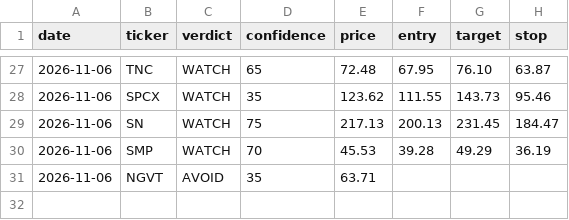
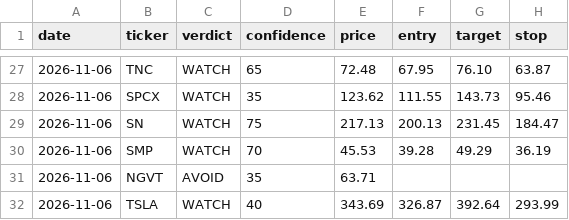
Before and after one commit to qanicuq/ticker-forensics-data, a CSV file: calls/log.csv, drawn as a sheet; only a part is shown, gaps mark what is left out; the diff names each change by its address in the sheet, - before the commit and + after, or states it on an @@ line.

Commit message:
calls: log TSLA [skip ci]

```diff
--- a/calls/log.csv
+++ b/calls/log.csv
+row 32: 2026-11-06 | TSLA | WATCH | 40 | 343.69 | 326.87 | 392.64 | 293.99
```
